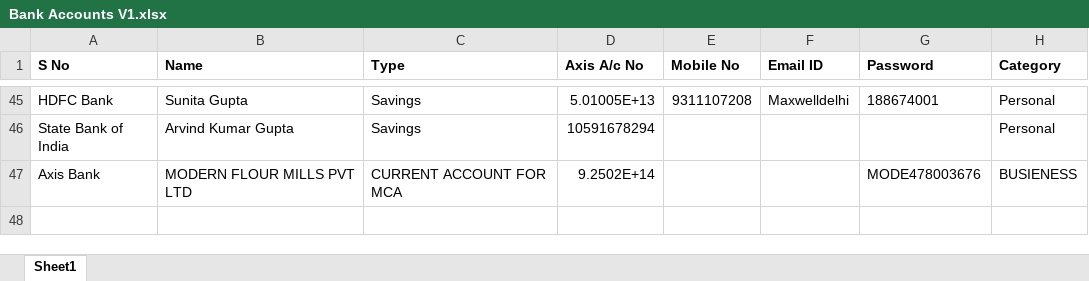
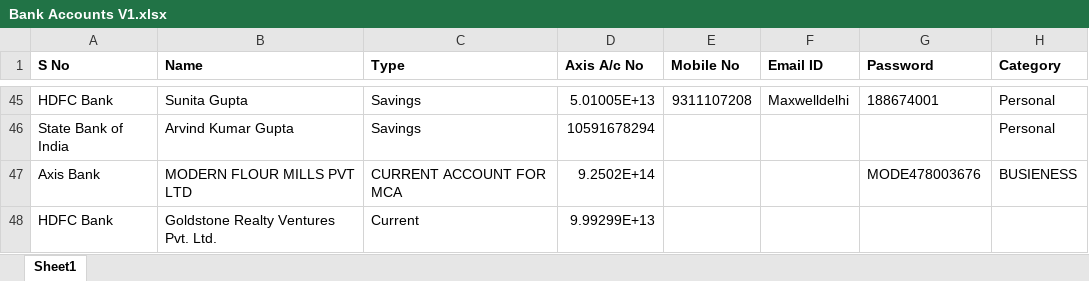
Before and after one commit to nitish-kn/bank-account-monitoring, an Excel workbook: bams-backend/app/ds/llm/utils/Bank Accounts V1.xlsx, sheet Sheet1, drawn as a sheet; only a part is shown, gaps mark what is left out; values as stored, in another font and other column widths than the file's, no borders; the diff names each change by its address in the sheet, - before the commit and + after, or states it on an @@ line.

```diff
--- a/bams-backend/app/ds/llm/utils/Bank Accounts V1.xlsx (sheet Sheet1)
+++ b/bams-backend/app/ds/llm/utils/Bank Accounts V1.xlsx (sheet Sheet1)
+row 48: HDFC Bank | Goldstone Realty Ventures Pvt. Ltd. | Current | 9.99299E+13
```
Also changed, not shown: 14 other files.
